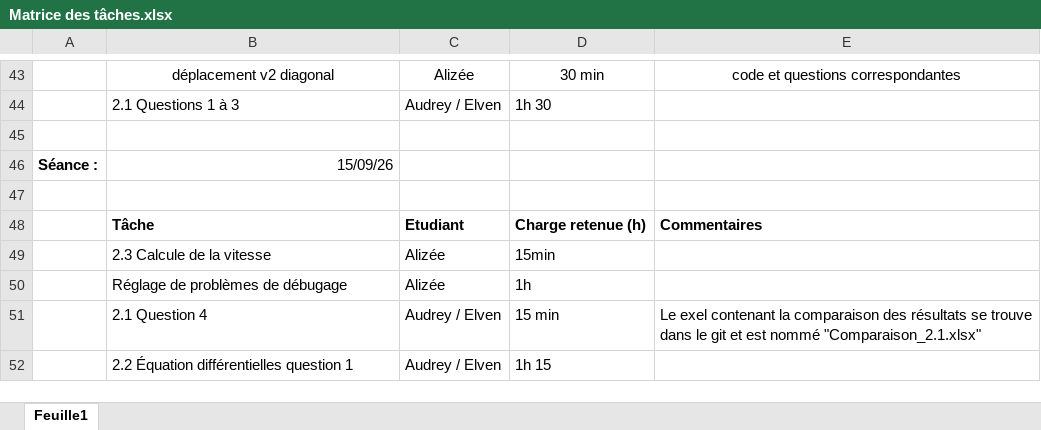
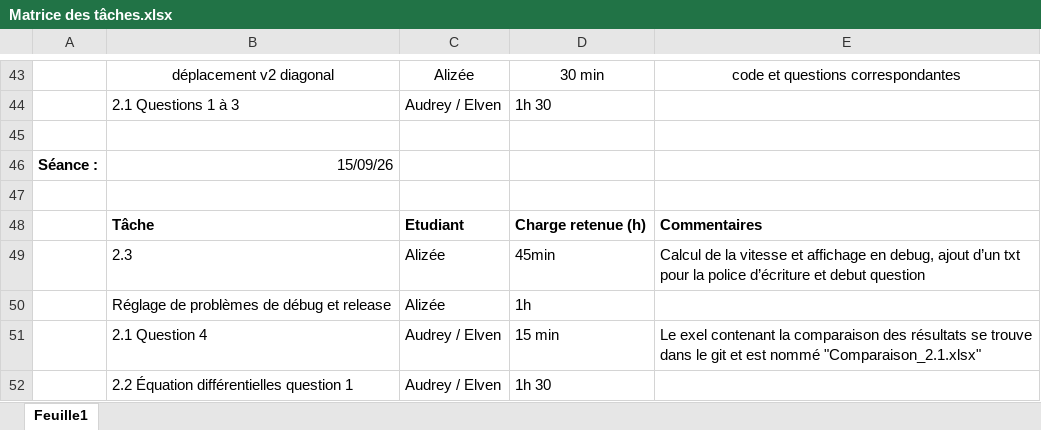
Before and after one commit to Dragon-de-rage/Moteur-de-jeu-2D, an Excel workbook: Matrice des tâches.xlsx, sheet Feuille1, drawn as a sheet; only a part is shown, gaps mark what is left out; values as stored, in another font and other column widths than the file's, no borders; removed rows and columns are numbered as before the commit, all else as after; the diff names each change by its address in the sheet, - before the commit and + after, or states it on an @@ line.

Commit message:
reponse question

```diff
--- a/Matrice des tâches.xlsx (sheet Feuille1)
+++ b/Matrice des tâches.xlsx (sheet Feuille1)
-row 49:  | 2.3 Calcule de la vitesse | Alizée | 15min
+row 49:  | 2.3 | Alizée | 45min | Calcul de la vitesse et affichage en debug, ajout d’un txt pour la police d’écriture et debut question
-B50: Réglage de problèmes de débugage
+B50: Réglage de problèmes de débug et release
-D52: 1h 15
+D52: 1h 30
```
Also changed, not shown: 1 other file.
